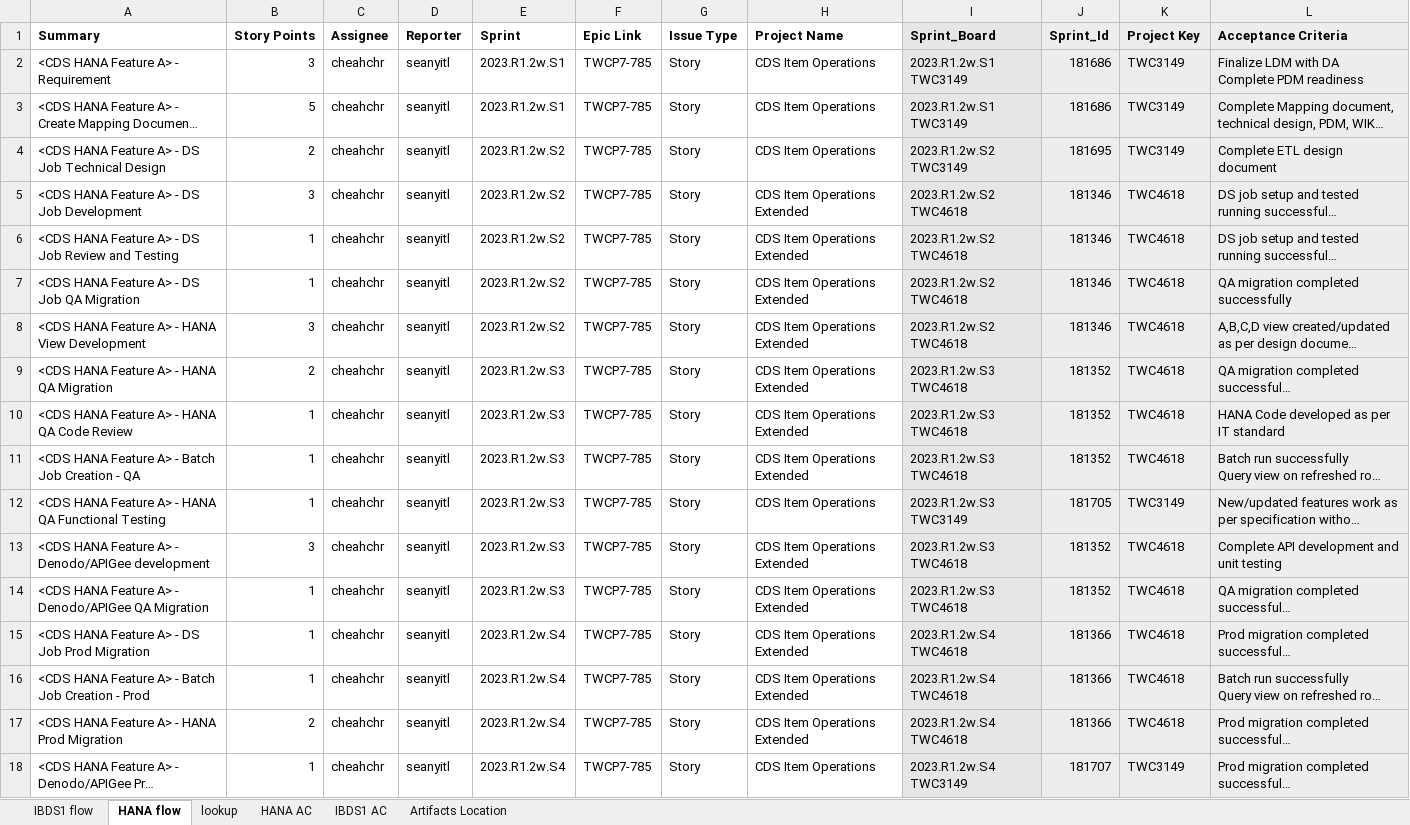
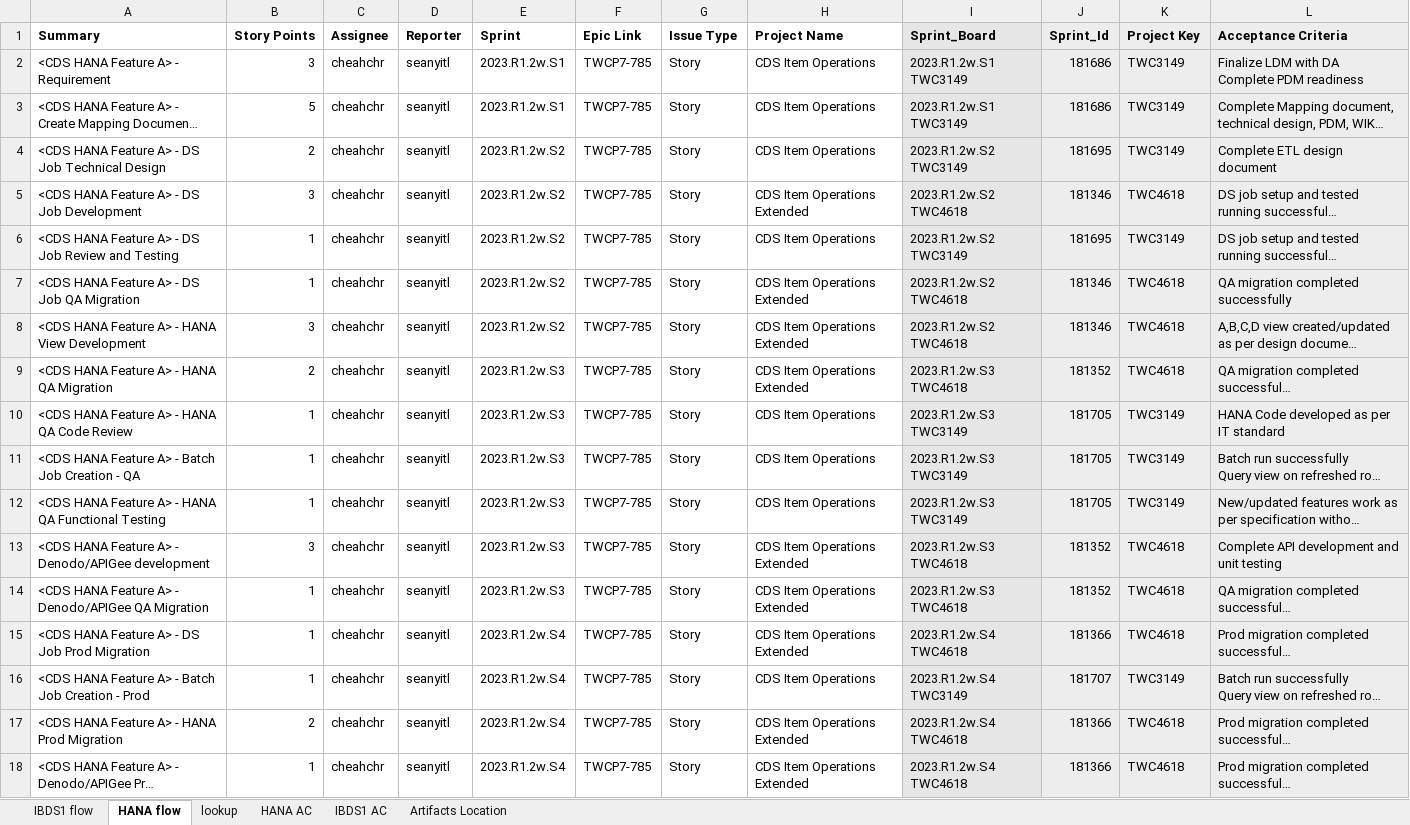
Before and after one commit to ChrisCheah/jira, an Excel workbook: CDS JIRA.xlsx, sheet HANA flow, drawn as a sheet; long unchanged cells end in …; values as stored, in another font and other column widths than the file's, no borders; the diff names each change by its address in the sheet, - before the commit and + after, or states it on an @@ line.

```diff
--- a/CDS JIRA.xlsx (sheet HANA flow)
+++ b/CDS JIRA.xlsx (sheet HANA flow)
-H6 (Project Name): CDS Item Operations Extended
+H6 (Project Name): CDS Item Operations
-I6 (Sprint_Board): 2023.R1.2w.S2 TWC4618
+I6 (Sprint_Board): 2023.R1.2w.S2 TWC3149
-J6 (Sprint_Id): 181346
+J6 (Sprint_Id): 181695
-K6 (Project Key): TWC4618
+K6 (Project Key): TWC3149
-H10:H11 (Project Name): CDS Item Operations Extended
+H10:H11 (Project Name): CDS Item Operations
-I10:I11 (Sprint_Board): 2023.R1.2w.S3 TWC4618
+I10:I11 (Sprint_Board): 2023.R1.2w.S3 TWC3149
-J10:J11 (Sprint_Id): 181352
+J10:J11 (Sprint_Id): 181705
-K10:K11 (Project Key): TWC4618
+K10:K11 (Project Key): TWC3149
-H16 (Project Name): CDS Item Operations Extended
+H16 (Project Name): CDS Item Operations
-I16 (Sprint_Board): 2023.R1.2w.S4 TWC4618
+I16 (Sprint_Board): 2023.R1.2w.S4 TWC3149
-J16 (Sprint_Id): 181366
+J16 (Sprint_Id): 181707
-K16 (Project Key): TWC4618
+K16 (Project Key): TWC3149
-H18 (Project Name): CDS Item Operations
+H18 (Project Name): CDS Item Operations Extended
-I18 (Sprint_Board): 2023.R1.2w.S4 TWC3149
+I18 (Sprint_Board): 2023.R1.2w.S4 TWC4618
-J18 (Sprint_Id): 181707
+J18 (Sprint_Id): 181366
-K18 (Project Key): TWC3149
+K18 (Project Key): TWC4618
```
Also changed, not shown: 6 other files.
